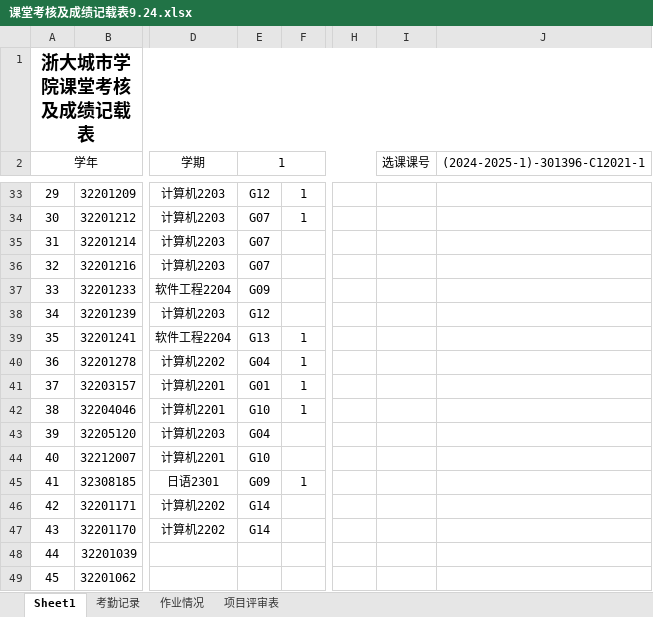
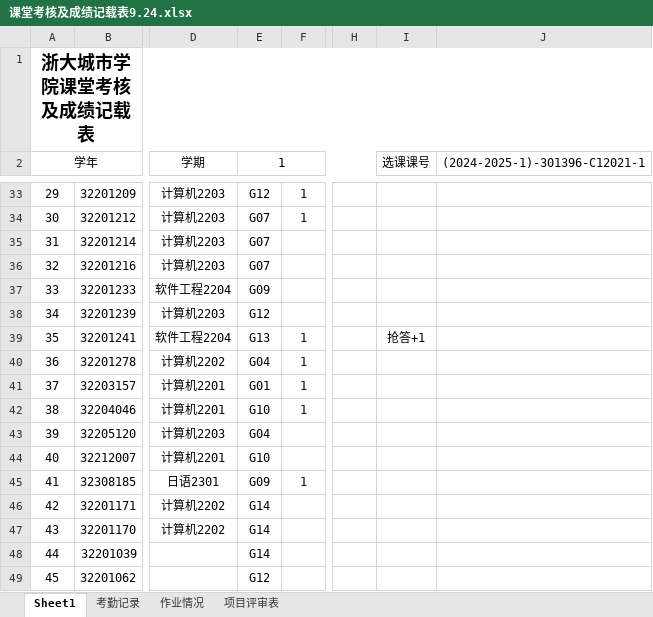
Before and after one commit to Tianmua0/2024-, an Excel workbook: 2024软件工程数据统计/课堂考核及成绩记载表9.24.xlsx, sheet Sheet1, drawn as a sheet; only a part is shown, gaps mark what is left out; values as stored, in another font and other column widths than the file's, no borders; the diff names each change by its address in the sheet, - before the commit and + after, or states it on an @@ line.

Commit message:
Update 课堂考核及成绩记载表9.24.xlsx

```diff
--- a/2024软件工程数据统计/课堂考核及成绩记载表9.24.xlsx (sheet Sheet1)
+++ b/2024软件工程数据统计/课堂考核及成绩记载表9.24.xlsx (sheet Sheet1)
-I39 (选课课号): (empty)
+I39 (选课课号): 抢答+1
-E48 (1): (empty)
+E48 (1): G14
-E49 (1): (empty)
+E49 (1): G12
```
